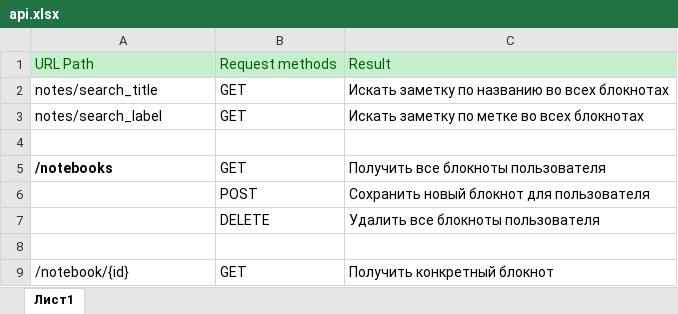
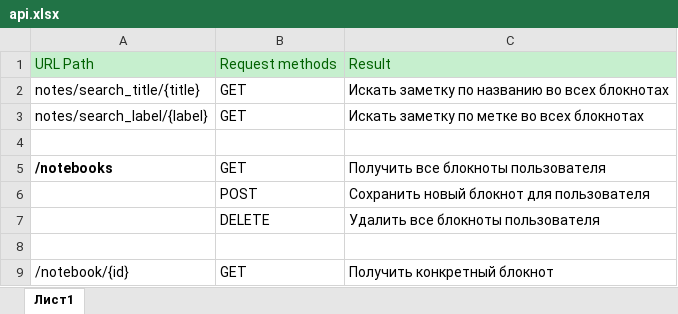
Before and after one commit to loryrosh/enote, an Excel workbook: data/api.xlsx, sheet Лист1, drawn as a sheet; only a part is shown; values as stored, in another font and other column widths than the file's, no borders; the diff names each change by its address in the sheet, - before the commit and + after, or states it on an @@ line.

Commit message:
[ENote] Add Spring MVC dependency + NoteController

```diff
--- a/data/api.xlsx (sheet Лист1)
+++ b/data/api.xlsx (sheet Лист1)
-A2: notes/search_title
+A2: notes/search_title/{title}
-A3: notes/search_label
+A3: notes/search_label/{label}
```
Also changed, not shown: 2 other files.
